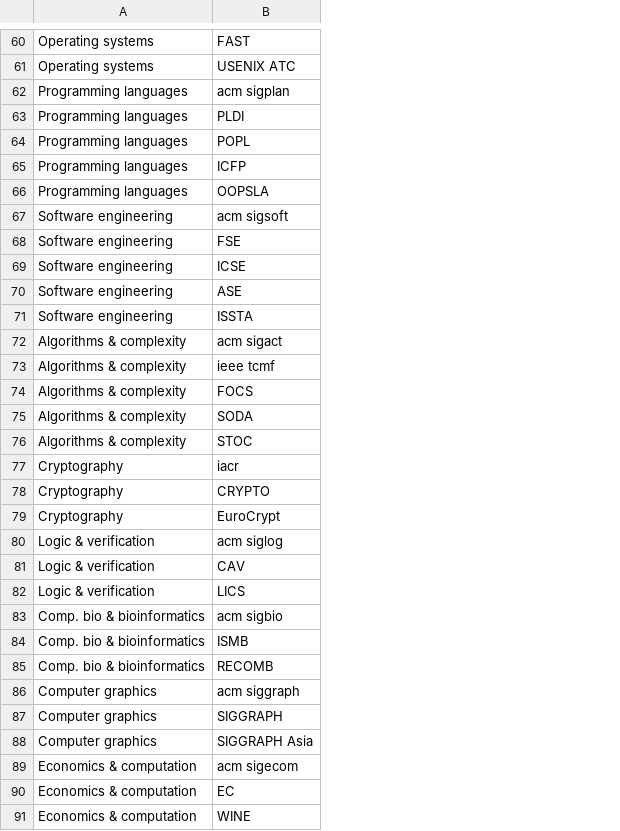
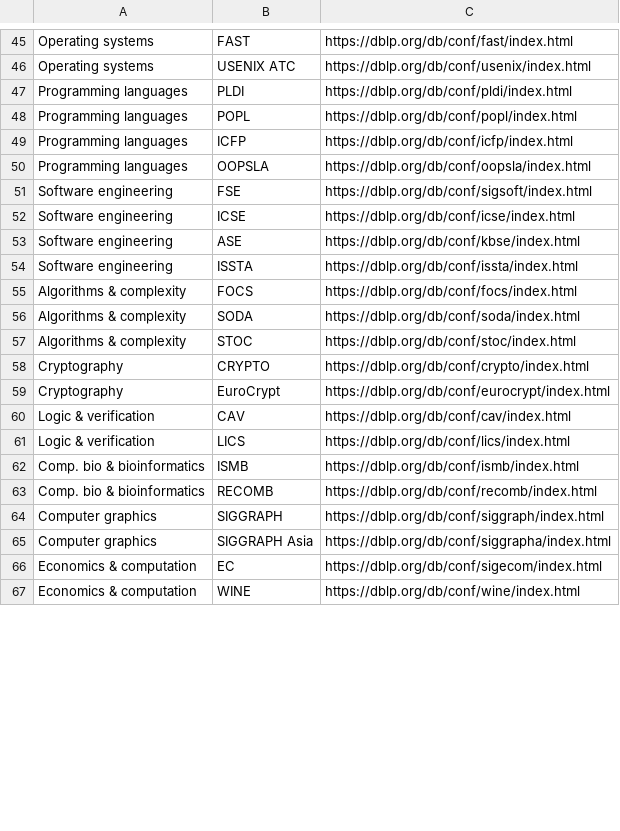
Before and after one commit to HPI-Information-Systems/GAP-Gender-Analysis-for-Publications, a CSV file: Research_area.csv, drawn as a sheet; only a part is shown, gaps mark what is left out; removed rows and columns are numbered as before the commit, all else as after; the diff covers the shown part only; the diff names each change by its address in the sheet, - before the commit and + after, or states it on an @@ line.

Commit message:
Update Research_area.csv

```diff
--- a/Research_area.csv
+++ b/Research_area.csv
+column C, rows 45-67: https://dblp.org/db/conf/fast/index.html | https://dblp.org/db/conf/usenix/index.html | https://dblp.org/db/conf/pldi/index.html | https://dblp.org/db/conf/popl/index.html | https://dblp.org/db/conf/icfp/index.html | https://dblp.org/db/conf/oopsla/index.html | https://dblp.org/db/conf/sigsoft/index.html | https://dblp.org/db/conf/icse/index.html | https://dblp.org/db/conf/kbse/index.html | https://dblp.org/db/conf/issta/index.html | https://dblp.org/db/conf/focs/index.html | https://dblp.org/db/conf/soda/index.html | https://dblp.org/db/conf/stoc/index.html | https://dblp.org/db/conf/crypto/index.html | https://dblp.org/db/conf/eurocrypt/index.html | https://dblp.org/db/conf/cav/index.html | https://dblp.org/db/conf/lics/index.html | https://dblp.org/db/conf/ismb/index.html | https://dblp.org/db/conf/recomb/index.html | https://dblp.org/db/conf/siggraph/index.html | https://dblp.org/db/conf/siggrapha/index.html | https://dblp.org/db/conf/sigecom/index.html | https://dblp.org/db/conf/wine/index.html
-row 62: Programming languages | acm sigplan
-row 67: Software engineering | acm sigsoft
-row 72: Algorithms & complexity | acm sigact
-row 73: Algorithms & complexity | ieee tcmf
-row 77: Cryptography | iacr
-row 80: Logic & verification | acm siglog
-row 83: Comp. bio & bioinformatics | acm sigbio
-row 86: Computer graphics | acm siggraph
-row 89: Economics & computation | acm sigecom
```
Also changed, not shown: 2 added rows, 18 removed rows and 2 edited cells elsewhere in this file.
